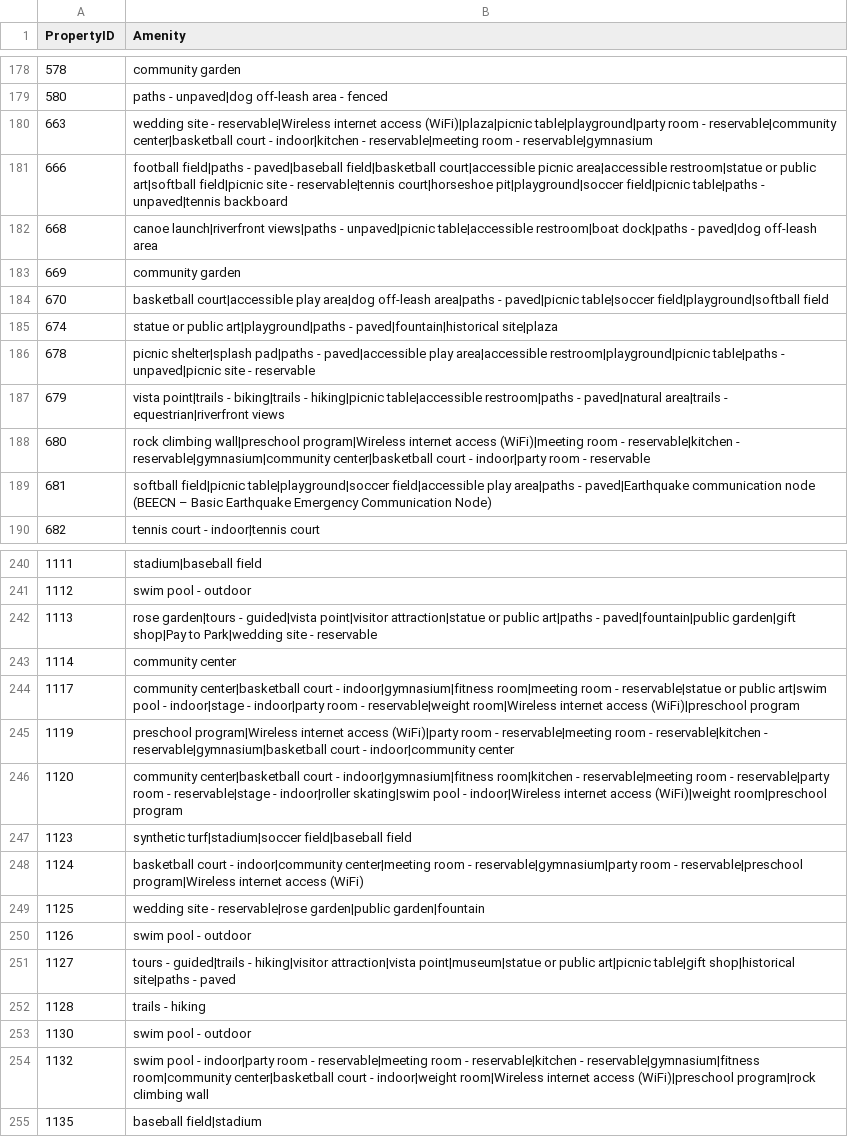
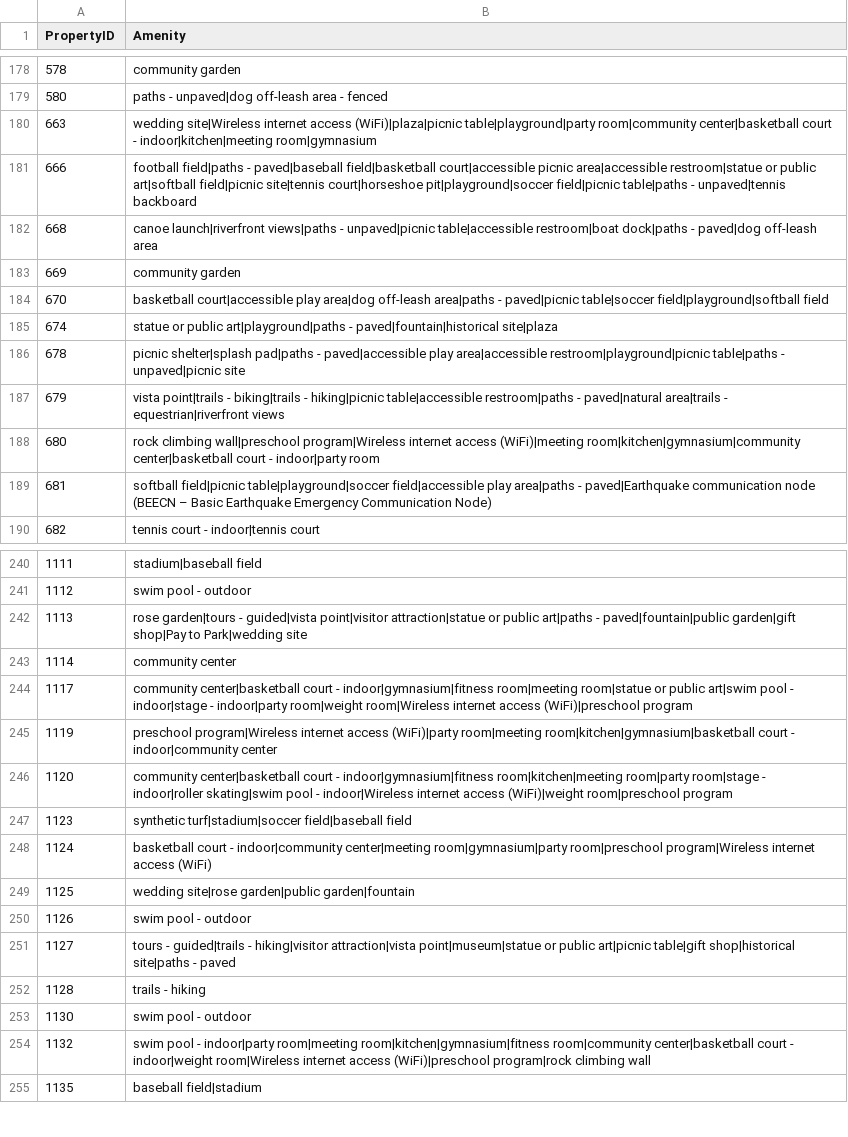
Before and after one commit to eGovPDX/portlandor, a CSV file: web/modules/custom/portland_migrations/sources/park_amenities.csv, drawn as a sheet; only a part is shown, gaps mark what is left out; the diff covers the shown part only.

Commit message:
POWR-1415 Park finder search view

```diff
--- a/web/modules/custom/portland_migrations/sources/park_amenities.csv
+++ b/web/modules/custom/portland_migrations/sources/park_amenities.csv
@@ -179,4 +179,4 @@ PropertyID,Amenity
 580,paths - unpaved|dog off-leash area - fenced
-663,wedding site - reservable|Wireless internet access (WiFi)|plaza|picnic table|playground|party room - reservable|community center|basketball court - indoor|kitchen - reservable|meeting room - reservable|gymnasium
-666,football field|paths - paved|baseball field|basketball court|accessible picnic area|accessible restroom|statue or public art|softball field|picnic site - reservable|tennis court|horseshoe pit|playground|soccer field|picnic table|paths - unpaved|tennis backboard
+663,wedding site|Wireless internet access (WiFi)|plaza|picnic table|playground|party room|community center|basketball court - indoor|kitchen|meeting room|gymnasium
+666,football field|paths - paved|baseball field|basketball court|accessible picnic area|accessible restroom|statue or public art|softball field|picnic site|tennis court|horseshoe pit|playground|soccer field|picnic table|paths - unpaved|tennis backboard
 668,canoe launch|riverfront views|paths - unpaved|picnic table|accessible restroom|boat dock|paths - paved|dog off-leash area
@@ -185,5 +185,5 @@ PropertyID,Amenity
 674,statue or public art|playground|paths - paved|fountain|historical site|plaza
-678,picnic shelter|splash pad|paths - paved|accessible play area|accessible restroom|playground|picnic table|paths - unpaved|picnic site - reservable
+678,picnic shelter|splash pad|paths - paved|accessible play area|accessible restroom|playground|picnic table|paths - unpaved|picnic site
 679,vista point|trails - biking|trails - hiking|picnic table|accessible restroom|paths - paved|natural area|trails - equestrian|riverfront views
-680,rock climbing wall|preschool program|Wireless internet access (WiFi)|meeting room - reservable|kitchen - reservable|gymnasium|community center|basketball court - indoor|party room - reservable
+680,rock climbing wall|preschool program|Wireless internet access (WiFi)|meeting room|kitchen|gymnasium|community center|basketball court - indoor|party room
 681,softball field|picnic table|playground|soccer field|accessible play area|paths - paved|Earthquake communication node (BEECN – Basic Earthquake Emergency Communication Node)
@@ -241,10 +241,10 @@ PropertyID,Amenity
 1112,swim pool - outdoor
-1113,rose garden|tours - guided|vista point|visitor attraction|statue or public art|paths - paved|fountain|public garden|gift shop|Pay to Park|wedding site - reservable
+1113,rose garden|tours - guided|vista point|visitor attraction|statue or public art|paths - paved|fountain|public garden|gift shop|Pay to Park|wedding site
 1114,community center
-1117,community center|basketball court - indoor|gymnasium|fitness room|meeting room - reservable|statue or public art|swim pool - indoor|stage - indoor|party room - reservable|weight room|Wireless internet access (WiFi)|preschool program
-1119,preschool program|Wireless internet access (WiFi)|party room - reservable|meeting room - reservable|kitchen - reservable|gymnasium|basketball court - indoor|community center
-1120,community center|basketball court - indoor|gymnasium|fitness room|kitchen - reservable|meeting room - reservable|party room - reservable|stage - indoor|roller skating|swim pool - indoor|Wireless internet access (WiFi)|weight room|preschool program
+1117,community center|basketball court - indoor|gymnasium|fitness room|meeting room|statue or public art|swim pool - indoor|stage - indoor|party room|weight room|Wireless internet access (WiFi)|preschool program
+1119,preschool program|Wireless internet access (WiFi)|party room|meeting room|kitchen|gymnasium|basketball court - indoor|community center
+1120,community center|basketball court - indoor|gymnasium|fitness room|kitchen|meeting room|party room|stage - indoor|roller skating|swim pool - indoor|Wireless internet access (WiFi)|weight room|preschool program
 1123,synthetic turf|stadium|soccer field|baseball field
-1124,basketball court - indoor|community center|meeting room - reservable|gymnasium|party room - reservable|preschool program|Wireless internet access (WiFi)
-1125,wedding site - reservable|rose garden|public garden|fountain
+1124,basketball court - indoor|community center|meeting room|gymnasium|party room|preschool program|Wireless internet access (WiFi)
+1125,wedding site|rose garden|public garden|fountain
 1126,swim pool - outdoor
@@ -253,3 +253,3 @@ PropertyID,Amenity
 1130,swim pool - outdoor
-1132,swim pool - indoor|party room - reservable|meeting room - reservable|kitchen - reservable|gymnasium|fitness room|community center|basketball court - indoor|weight room|Wireless internet access (WiFi)|preschool program|rock climbing wall
+1132,swim pool - indoor|party room|meeting room|kitchen|gymnasium|fitness room|community center|basketball court - indoor|weight room|Wireless internet access (WiFi)|preschool program|rock climbing wall
 1135,baseball field|stadium
```
Also changed, not shown: 43 edited cells elsewhere in this file, 14 other files.
